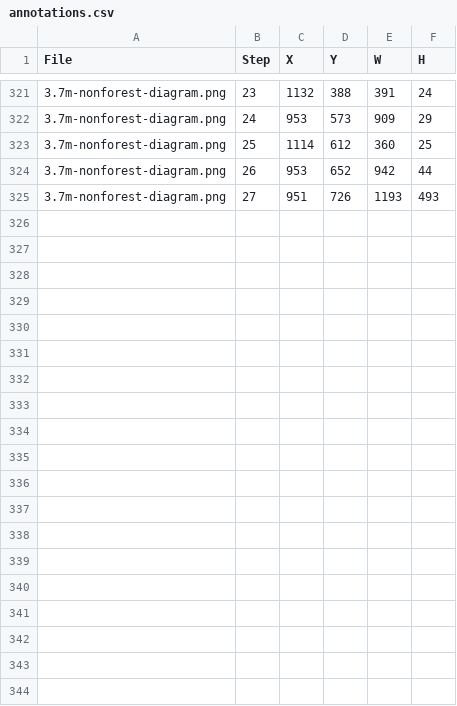
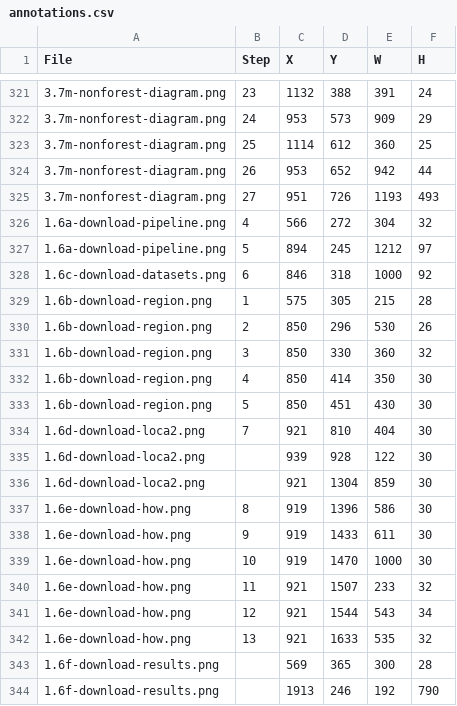
Before and after one commit to bsleeter/lucasCore, a CSV file: docs/guide/annotations.csv, drawn as a sheet; only a part is shown, gaps mark what is left out; the diff names each change by its address in the sheet, - before the commit and + after, or states it on an @@ line.

```diff
--- a/docs/guide/annotations.csv
+++ b/docs/guide/annotations.csv
+row 326: 1.6a-download-pipeline.png | 4 | 566 | 272 | 304 | 32
+row 327: 1.6a-download-pipeline.png | 5 | 894 | 245 | 1212 | 97
+row 328: 1.6c-download-datasets.png | 6 | 846 | 318 | 1000 | 92
+row 329: 1.6b-download-region.png | 1 | 575 | 305 | 215 | 28
+row 330: 1.6b-download-region.png | 2 | 850 | 296 | 530 | 26
+row 331: 1.6b-download-region.png | 3 | 850 | 330 | 360 | 32
+row 332: 1.6b-download-region.png | 4 | 850 | 414 | 350 | 30
+row 333: 1.6b-download-region.png | 5 | 850 | 451 | 430 | 30
+row 334: 1.6d-download-loca2.png | 7 | 921 | 810 | 404 | 30
+row 335: 1.6d-download-loca2.png |  | 939 | 928 | 122 | 30
+row 336: 1.6d-download-loca2.png |  | 921 | 1304 | 859 | 30
+row 337: 1.6e-download-how.png | 8 | 919 | 1396 | 586 | 30
+row 338: 1.6e-download-how.png | 9 | 919 | 1433 | 611 | 30
+row 339: 1.6e-download-how.png | 10 | 919 | 1470 | 1000 | 30
+row 340: 1.6e-download-how.png | 11 | 921 | 1507 | 233 | 32
+row 341: 1.6e-download-how.png | 12 | 921 | 1544 | 543 | 34
+row 342: 1.6e-download-how.png | 13 | 921 | 1633 | 535 | 32
+row 343: 1.6f-download-results.png |  | 569 | 365 | 300 | 28
+row 344: 1.6f-download-results.png |  | 1913 | 246 | 192 | 790
```
Also changed, not shown: docs/guide/crops.csv, 3 other files.
